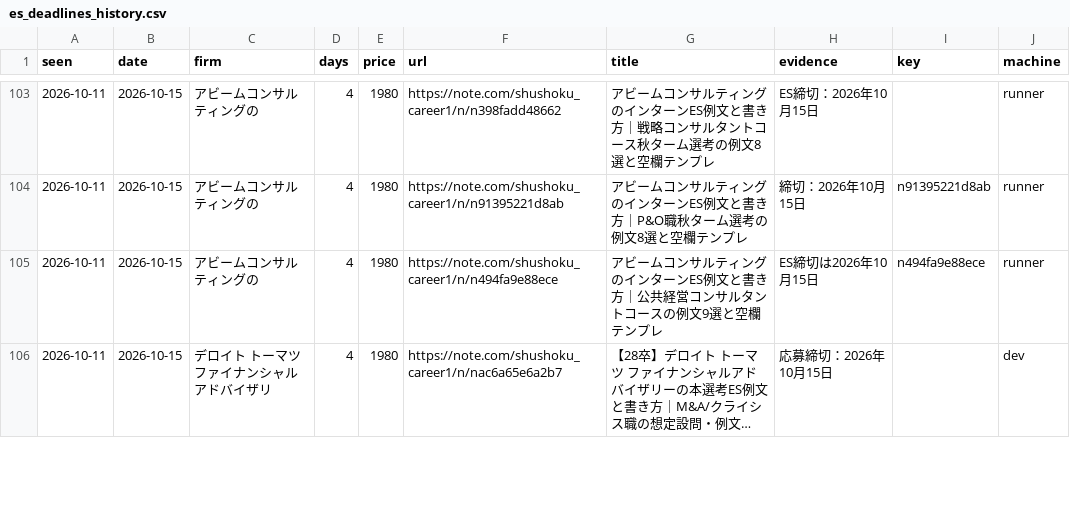
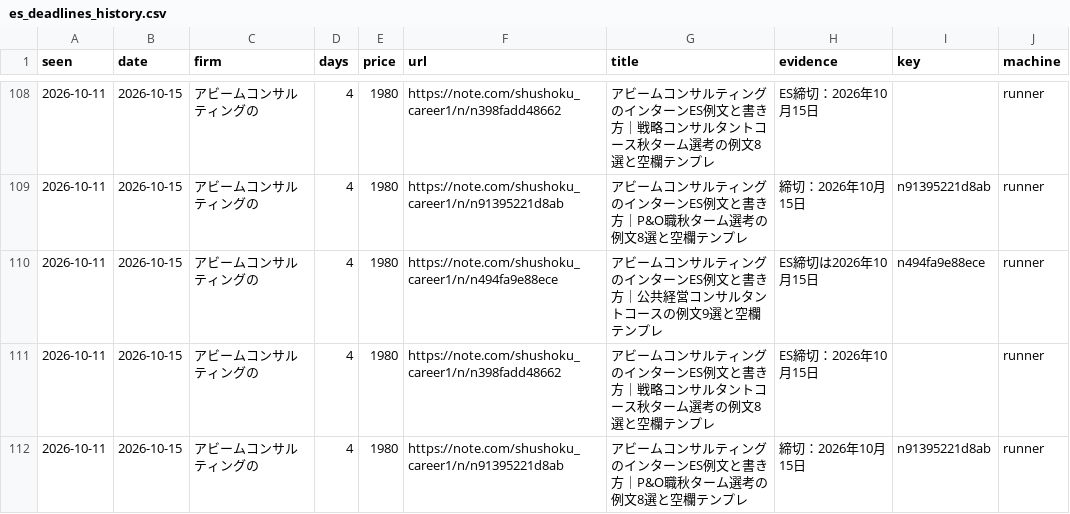
Before and after one commit to part676392/dsh-money-engine, a CSV file: exports/es_deadlines_history.csv, drawn as a sheet; only a part is shown, gaps mark what is left out; the shorter side is filled out with more unchanged rows; long unchanged cells end in …; the diff covers the shown part only; the diff names each change by its address in the sheet, - before the commit and + after, or states it on an @@ line.

```diff
--- a/exports/es_deadlines_history.csv
+++ b/exports/es_deadlines_history.csv
+row 111: 2026-10-11 | 2026-10-15 | アビームコンサルティングの | 4 | 1980 | https://note.com/shushoku_career1/n/n398fadd48662 | アビームコンサルティングのインターンES例文と書き方｜戦略コンサルタントコース秋ターム選考の例文8選と空欄テンプレ | ES締切：2026年10月15日 |  | runner
+row 112: 2026-10-11 | 2026-10-15 | アビームコンサルティングの | 4 | 1980 | https://note.com/shushoku_career1/n/n91395221d8ab | アビームコンサルティングのインターンES例文と書き方｜P&O職秋ターム選考の例文8選と空欄テンプレ | 締切：2026年10月15日 | n91395221d8ab | runner
```
Also changed, not shown: 13 added rows elsewhere in this file, 3 other files.
